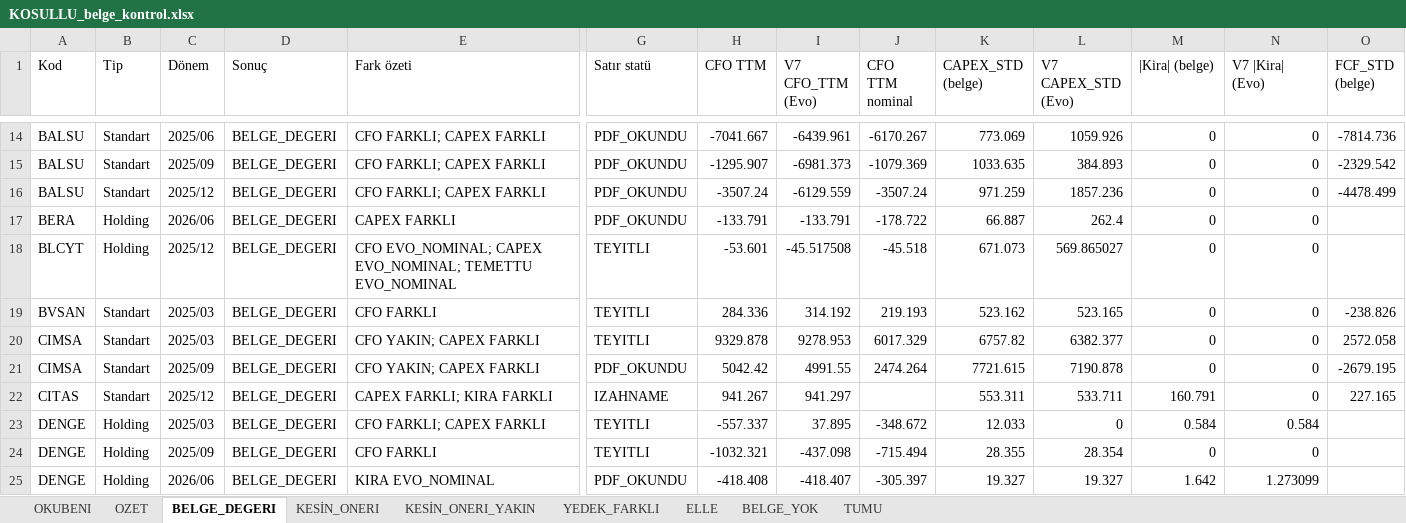
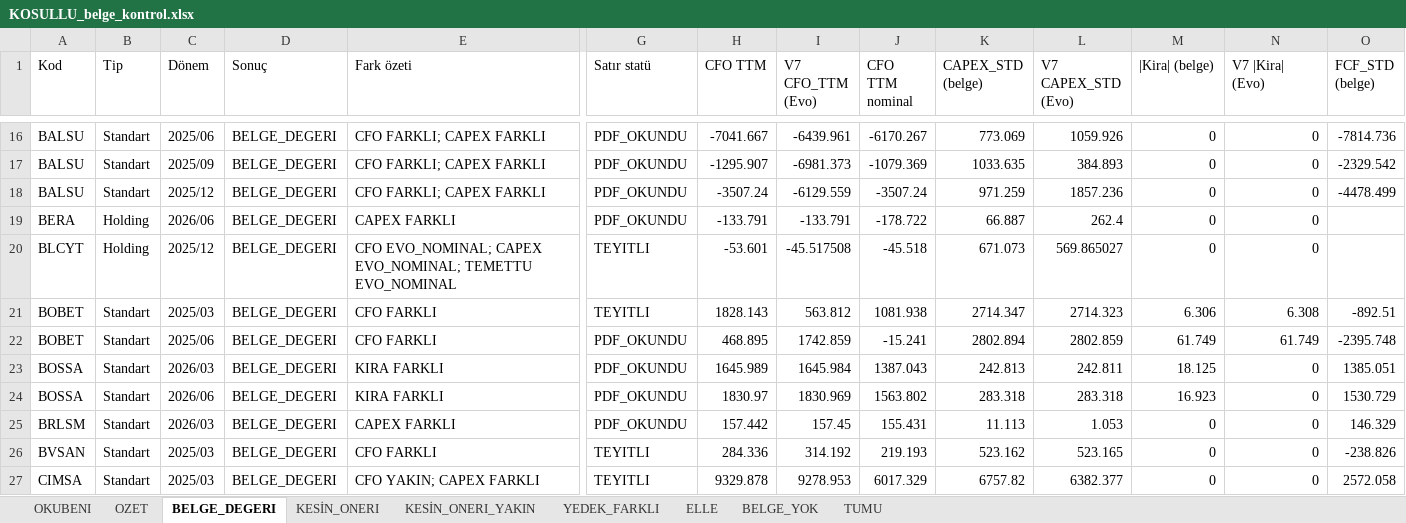
Before and after one commit to deryaozyuvali/Bist-tarama-otomasyon, an Excel workbook: FCF_K13/belge/KOSULLU_belge_kontrol.xlsx, sheet BELGE_DEGERI, drawn as a sheet; only a part is shown, gaps mark what is left out; the shorter side is filled out with more unchanged rows; values as stored, in another font and other column widths than the file's, no borders; rows hold the shown columns only; the diff covers the shown part only; the diff names each change by its address in the sheet, - before the commit and + after, or states it on an @@ line.

```diff
--- a/FCF_K13/belge/KOSULLU_belge_kontrol.xlsx (sheet BELGE_DEGERI)
+++ b/FCF_K13/belge/KOSULLU_belge_kontrol.xlsx (sheet BELGE_DEGERI)
+row 21: BOBET | Standart | 2025/03 | BELGE_DEGERI | CFO FARKLI | TEYITLI | 1828.143 | 563.812 | 1081.938 | 2714.347 | 2714.323 | 6.306 | 6.308 | -892.51
+row 22: BOBET | Standart | 2025/06 | BELGE_DEGERI | CFO FARKLI | PDF_OKUNDU | 468.895 | 1742.859 | -15.241 | 2802.894 | 2802.859 | 61.749 | 61.749 | -2395.748
+row 23: BOSSA | Standart | 2026/03 | BELGE_DEGERI | KIRA FARKLI | PDF_OKUNDU | 1645.989 | 1645.984 | 1387.043 | 242.813 | 242.811 | 18.125 | 0 | 1385.051
+row 24: BOSSA | Standart | 2026/06 | BELGE_DEGERI | KIRA FARKLI | PDF_OKUNDU | 1830.97 | 1830.969 | 1563.802 | 283.318 | 283.318 | 16.923 | 0 | 1530.729
+row 25: BRLSM | Standart | 2026/03 | BELGE_DEGERI | CAPEX FARKLI | PDF_OKUNDU | 157.442 | 157.45 | 155.431 | 11.113 | 1.053 | 0 | 0 | 146.329
```
Also changed, not shown: 12 added rows elsewhere in this sheet, sheet ELLE, sheet TUMU, sheet KESİN_ONERI, sheet KESİN_ONERI_YAKIN, sheet OZET, 7 other files.
